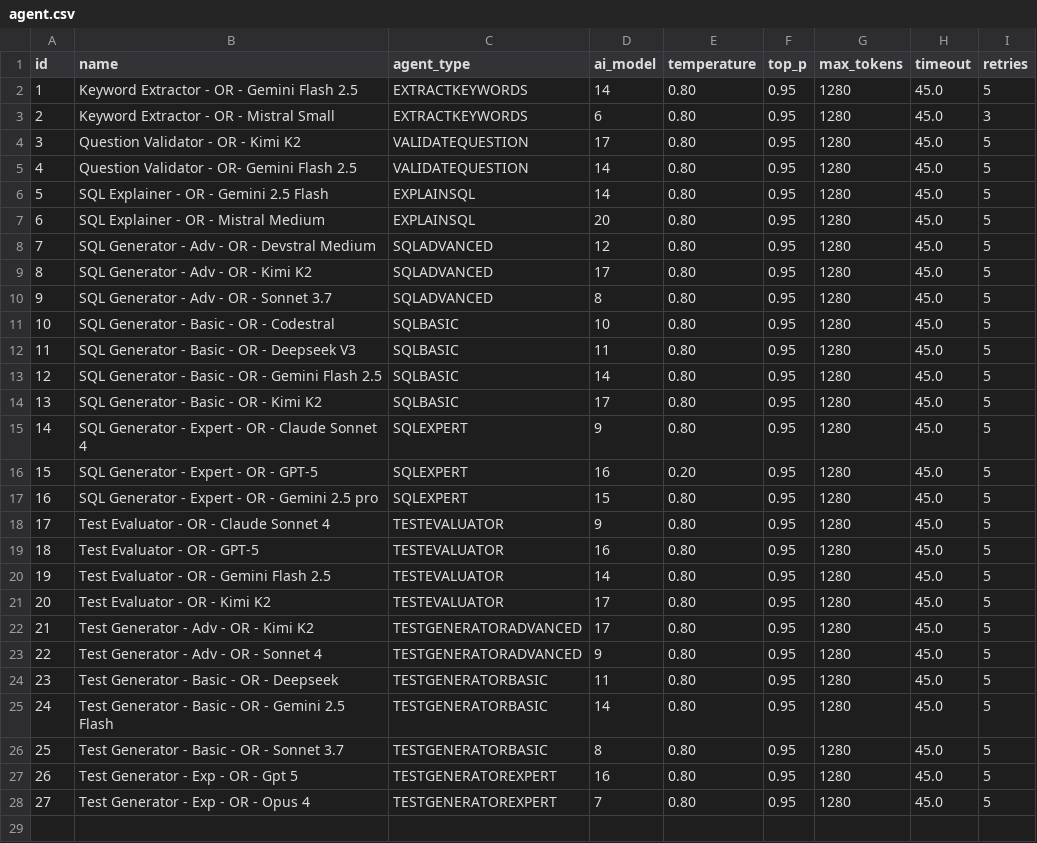
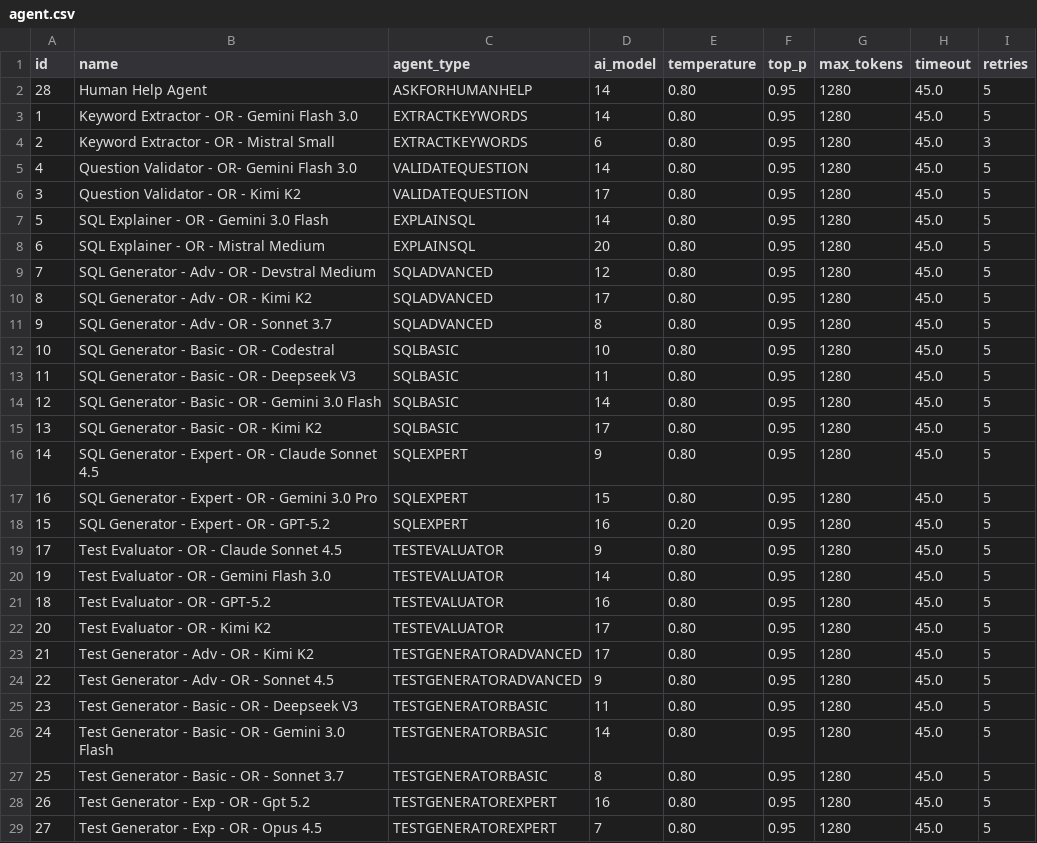
Before and after one commit to mptyl/ThothAI, a CSV file: setup_csv/agent.csv, drawn as a sheet.

```diff
--- a/setup_csv/agent.csv
+++ b/setup_csv/agent.csv
@@ -1,7 +1,8 @@
 id,name,agent_type,ai_model,temperature,top_p,max_tokens,timeout,retries
-1,Keyword Extractor - OR - Gemini Flash 2.5,EXTRACTKEYWORDS,14,0.80,0.95,1280,45.0,5
+28,Human Help Agent,ASKFORHUMANHELP,14,0.80,0.95,1280,45.0,5
+1,Keyword Extractor - OR - Gemini Flash 3.0,EXTRACTKEYWORDS,14,0.80,0.95,1280,45.0,5
 2,Keyword Extractor - OR - Mistral Small,EXTRACTKEYWORDS,6,0.80,0.95,1280,45.0,3
+4,Question Validator - OR- Gemini Flash 3.0,VALIDATEQUESTION,14,0.80,0.95,1280,45.0,5
 3,Question Validator - OR - Kimi K2,VALIDATEQUESTION,17,0.80,0.95,1280,45.0,5
-4,Question Validator - OR- Gemini Flash 2.5,VALIDATEQUESTION,14,0.80,0.95,1280,45.0,5
-5,SQL Explainer - OR - Gemini 2.5 Flash,EXPLAINSQL,14,0.80,0.95,1280,45.0,5
+5,SQL Explainer - OR - Gemini 3.0 Flash,EXPLAINSQL,14,0.80,0.95,1280,45.0,5
 6,SQL Explainer - OR - Mistral Medium,EXPLAINSQL,20,0.80,0.95,1280,45.0,5
@@ -12,17 +13,17 @@ id,name,agent_type,ai_model,temperature,top_p,max_tokens,timeout,retries
 11,SQL Generator - Basic - OR - Deepseek V3,SQLBASIC,11,0.80,0.95,1280,45.0,5
-12,SQL Generator - Basic - OR - Gemini Flash 2.5,SQLBASIC,14,0.80,0.95,1280,45.0,5
+12,SQL Generator - Basic - OR - Gemini 3.0 Flash,SQLBASIC,14,0.80,0.95,1280,45.0,5
 13,SQL Generator - Basic - OR - Kimi K2,SQLBASIC,17,0.80,0.95,1280,45.0,5
-14,SQL Generator - Expert - OR - Claude Sonnet 4,SQLEXPERT,9,0.80,0.95,1280,45.0,5
-15,SQL Generator - Expert - OR - GPT-5,SQLEXPERT,16,0.20,0.95,1280,45.0,5
-16,SQL Generator - Expert - OR - Gemini 2.5 pro,SQLEXPERT,15,0.80,0.95,1280,45.0,5
-17,Test Evaluator - OR - Claude Sonnet 4,TESTEVALUATOR,9,0.80,0.95,1280,45.0,5
-18,Test Evaluator - OR - GPT-5,TESTEVALUATOR,16,0.80,0.95,1280,45.0,5
-19,Test Evaluator - OR - Gemini Flash 2.5,TESTEVALUATOR,14,0.80,0.95,1280,45.0,5
+14,SQL Generator - Expert - OR - Claude Sonnet 4.5,SQLEXPERT,9,0.80,0.95,1280,45.0,5
+16,SQL Generator - Expert - OR - Gemini 3.0 Pro,SQLEXPERT,15,0.80,0.95,1280,45.0,5
+15,SQL Generator - Expert - OR - GPT-5.2,SQLEXPERT,16,0.20,0.95,1280,45.0,5
+17,Test Evaluator - OR - Claude Sonnet 4.5,TESTEVALUATOR,9,0.80,0.95,1280,45.0,5
+19,Test Evaluator - OR - Gemini Flash 3.0,TESTEVALUATOR,14,0.80,0.95,1280,45.0,5
+18,Test Evaluator - OR - GPT-5.2,TESTEVALUATOR,16,0.80,0.95,1280,45.0,5
 20,Test Evaluator - OR - Kimi K2,TESTEVALUATOR,17,0.80,0.95,1280,45.0,5
 21,Test Generator - Adv - OR - Kimi K2,TESTGENERATORADVANCED,17,0.80,0.95,1280,45.0,5
-22,Test Generator - Adv - OR - Sonnet 4,TESTGENERATORADVANCED,9,0.80,0.95,1280,45.0,5
-23,Test Generator - Basic - OR - Deepseek,TESTGENERATORBASIC,11,0.80,0.95,1280,45.0,5
-24,Test Generator - Basic - OR - Gemini 2.5 Flash,TESTGENERATORBASIC,14,0.80,0.95,1280,45.0,5
+22,Test Generator - Adv - OR - Sonnet 4.5,TESTGENERATORADVANCED,9,0.80,0.95,1280,45.0,5
+23,Test Generator - Basic - OR - Deepseek V3,TESTGENERATORBASIC,11,0.80,0.95,1280,45.0,5
+24,Test Generator - Basic - OR - Gemini 3.0 Flash,TESTGENERATORBASIC,14,0.80,0.95,1280,45.0,5
 25,Test Generator - Basic - OR - Sonnet 3.7,TESTGENERATORBASIC,8,0.80,0.95,1280,45.0,5
-26,Test Generator - Exp - OR - Gpt 5,TESTGENERATOREXPERT,16,0.80,0.95,1280,45.0,5
-27,Test Generator - Exp - OR - Opus 4,TESTGENERATOREXPERT,7,0.80,0.95,1280,45.0,5
+26,Test Generator - Exp - OR - Gpt 5.2,TESTGENERATOREXPERT,16,0.80,0.95,1280,45.0,5
+27,Test Generator - Exp - OR - Opus 4.5,TESTGENERATOREXPERT,7,0.80,0.95,1280,45.0,5
```
Also changed, not shown: setup_csv/aimodel.csv, setup_csv/workspace.csv, 17 other files.
